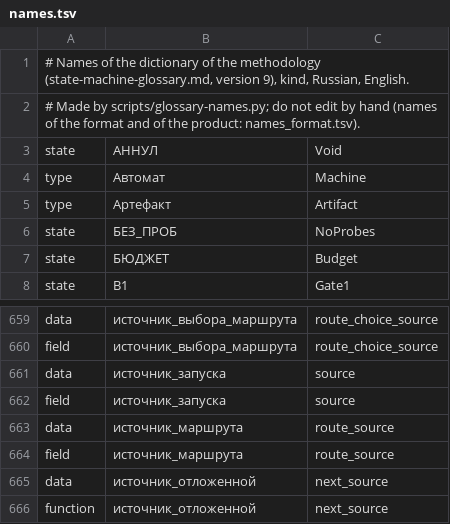
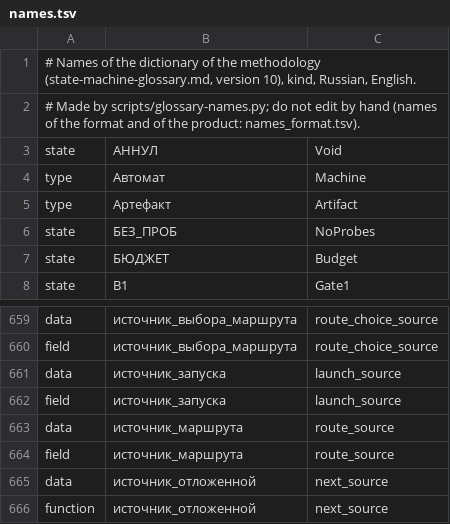
Before and after one commit to unitcraft/crew-harness, a TSV file: src/machine_text/names.tsv, drawn as a sheet; only a part is shown, gaps mark what is left out.

```diff
--- a/src/machine_text/names.tsv
+++ b/src/machine_text/names.tsv
@@ -1,2 +1,2 @@
-# Names of the dictionary of the methodology (state-machine-glossary.md, version 9), kind, Russian, English.
+# Names of the dictionary of the methodology (state-machine-glossary.md, version 10), kind, Russian, English.
 # Made by scripts/glossary-names.py; do not edit by hand (names of the format and of the product: names_format.tsv).
@@ -660,4 +660,4 @@ data	источник_выбора_маршрута	route_choice_source
 field	источник_выбора_маршрута	route_choice_source
-data	источник_запуска	source
-field	источник_запуска	source
+data	источник_запуска	launch_source
+field	источник_запуска	launch_source
 data	источник_маршрута	route_source
```
Also changed, not shown: src/machine_text/keywords.tsv, src/machine_text/names_format.tsv, 53 other files.
